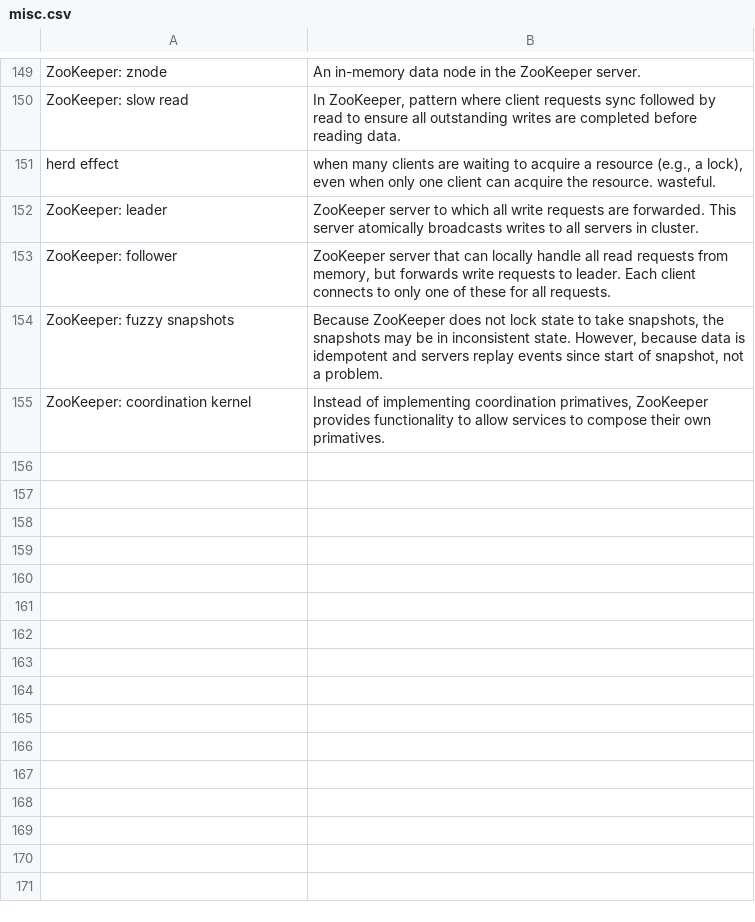
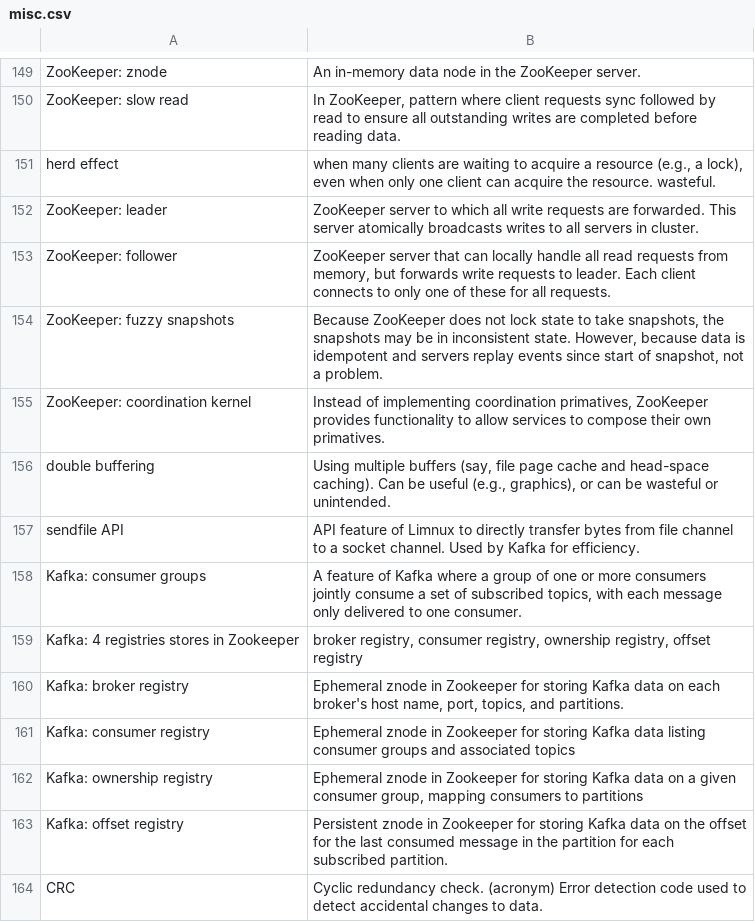
Before and after one commit to nilanshutwinkle/random-notes, a CSV file: flashcards/PD flashcards/Technology/misc.csv, drawn as a sheet; only a part is shown, gaps mark what is left out.

Commit message:
Kafka whitepaper-related flashcards

```diff
--- a/flashcards/PD flashcards/Technology/misc.csv
+++ b/flashcards/PD flashcards/Technology/misc.csv
@@ -155 +155,10 @@ ZooKeeper: fuzzy snapshots,"Because ZooKeeper does not lock state to take snapsh
 ZooKeeper: coordination kernel,"Instead of implementing coordination primatives, ZooKeeper provides functionality to allow services to compose their own primatives."
+"double buffering","Using multiple buffers (say, file page cache and head-space caching). Can be useful (e.g., graphics), or can be wasteful or unintended."
+"sendfile API","API feature of Limnux to directly transfer bytes from file channel to a socket channel. Used by Kafka for efficiency."
+"Kafka: consumer groups","A feature of Kafka where a group of one or more consumers jointly consume a set of subscribed topics, with each message only delivered to one consumer."
+"Kafka: 4 registries stores in Zookeeper","broker registry, consumer registry, ownership registry, offset registry"
+"Kafka: broker registry","Ephemeral znode in Zookeeper for storing Kafka data on each broker's host name, port, topics, and partitions."
+"Kafka: consumer registry","Ephemeral znode in Zookeeper for storing Kafka data listing consumer groups and associated topics"
+"Kafka: ownership registry","Ephemeral znode in Zookeeper for storing Kafka data on a given consumer group, mapping consumers to partitions"
+"Kafka: offset registry","Persistent znode in Zookeeper for storing Kafka data on the offset for the last consumed message in the partition for each subscribed partition."
+"CRC","Cyclic redundancy check. (acronym) Error detection code used to detect accidental changes to data."
```
